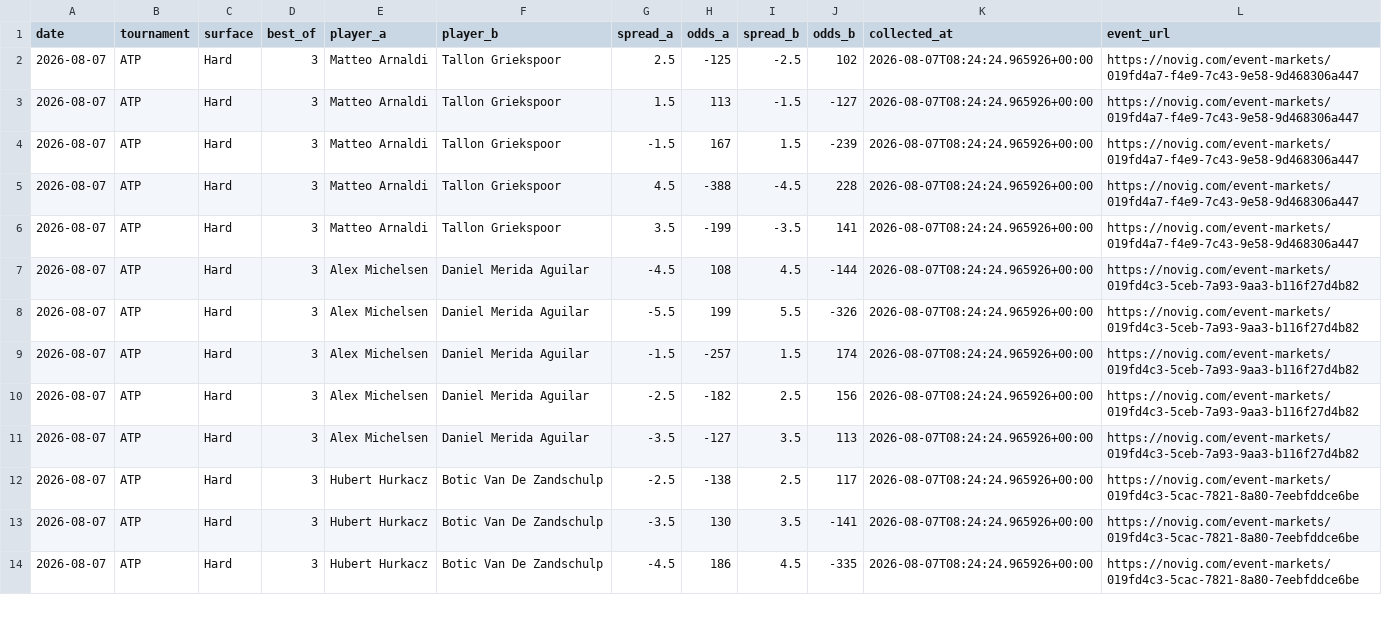
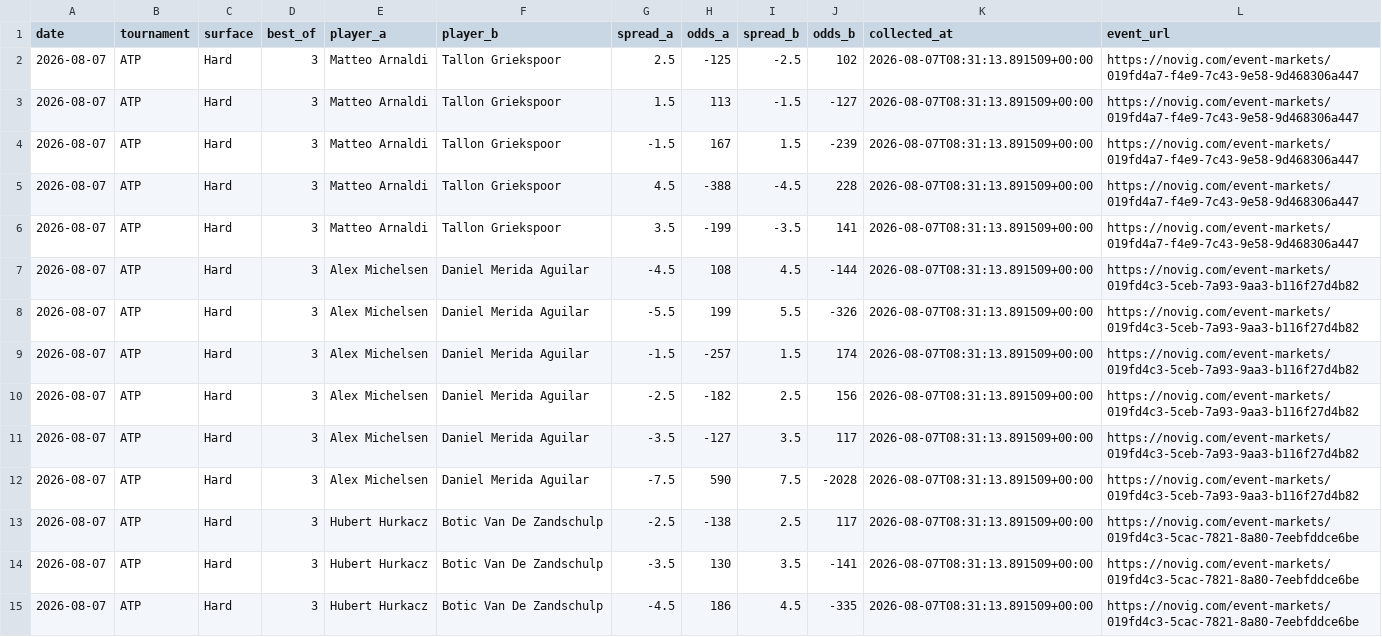
Before and after one commit to dchang0611/tennis-spread-model, a CSV file: data/novig_spreads.csv, drawn as a sheet; only a part is shown; the diff covers the shown part only.

```diff
--- a/data/novig_spreads.csv
+++ b/data/novig_spreads.csv
@@ -1,14 +1,15 @@
 date,tournament,surface,best_of,player_a,player_b,spread_a,odds_a,spread_b,odds_b,collected_at,event_url
-2026-08-07,ATP,Hard,3,Matteo Arnaldi,Tallon Griekspoor,2.5,-125,-2.5,102,2026-08-07T08:24:24.965926+00:00,https://novig.com/event-markets/019fd4a7-f4e9-7c43-9e58-9d468306a447
-2026-08-07,ATP,Hard,3,Matteo Arnaldi,Tallon Griekspoor,1.5,113,-1.5,-127,2026-08-07T08:24:24.965926+00:00,https://novig.com/event-markets/019fd4a7-f4e9-7c43-9e58-9d468306a447
-2026-08-07,ATP,Hard,3,Matteo Arnaldi,Tallon Griekspoor,-1.5,167,1.5,-239,2026-08-07T08:24:24.965926+00:00,https://novig.com/event-markets/019fd4a7-f4e9-7c43-9e58-9d468306a447
-2026-08-07,ATP,Hard,3,Matteo Arnaldi,Tallon Griekspoor,4.5,-388,-4.5,228,2026-08-07T08:24:24.965926+00:00,https://novig.com/event-markets/019fd4a7-f4e9-7c43-9e58-9d468306a447
-2026-08-07,ATP,Hard,3,Matteo Arnaldi,Tallon Griekspoor,3.5,-199,-3.5,141,2026-08-07T08:24:24.965926+00:00,https://novig.com/event-markets/019fd4a7-f4e9-7c43-9e58-9d468306a447
-2026-08-07,ATP,Hard,3,Alex Michelsen,Daniel Merida Aguilar,-4.5,108,4.5,-144,2026-08-07T08:24:24.965926+00:00,https://novig.com/event-markets/019fd4c3-5ceb-7a93-9aa3-b116f27d4b82
-2026-08-07,ATP,Hard,3,Alex Michelsen,Daniel Merida Aguilar,-5.5,199,5.5,-326,2026-08-07T08:24:24.965926+00:00,https://novig.com/event-markets/019fd4c3-5ceb-7a93-9aa3-b116f27d4b82
-2026-08-07,ATP,Hard,3,Alex Michelsen,Daniel Merida Aguilar,-1.5,-257,1.5,174,2026-08-07T08:24:24.965926+00:00,https://novig.com/event-markets/019fd4c3-5ceb-7a93-9aa3-b116f27d4b82
-2026-08-07,ATP,Hard,3,Alex Michelsen,Daniel Merida Aguilar,-2.5,-182,2.5,156,2026-08-07T08:24:24.965926+00:00,https://novig.com/event-markets/019fd4c3-5ceb-7a93-9aa3-b116f27d4b82
-2026-08-07,ATP,Hard,3,Alex Michelsen,Daniel Merida Aguilar,-3.5,-127,3.5,113,2026-08-07T08:24:24.965926+00:00,https://novig.com/event-markets/019fd4c3-5ceb-7a93-9aa3-b116f27d4b82
-2026-08-07,ATP,Hard,3,Hubert Hurkacz,Botic Van De Zandschulp,-2.5,-138,2.5,117,2026-08-07T08:24:24.965926+00:00,https://novig.com/event-markets/019fd4c3-5cac-7821-8a80-7eebfddce6be
-2026-08-07,ATP,Hard,3,Hubert Hurkacz,Botic Van De Zandschulp,-3.5,130,3.5,-141,2026-08-07T08:24:24.965926+00:00,https://novig.com/event-markets/019fd4c3-5cac-7821-8a80-7eebfddce6be
-2026-08-07,ATP,Hard,3,Hubert Hurkacz,Botic Van De Zandschulp,-4.5,186,4.5,-335,2026-08-07T08:24:24.965926+00:00,https://novig.com/event-markets/019fd4c3-5cac-7821-8a80-7eebfddce6be
+2026-08-07,ATP,Hard,3,Matteo Arnaldi,Tallon Griekspoor,2.5,-125,-2.5,102,2026-08-07T08:31:13.891509+00:00,https://novig.com/event-markets/019fd4a7-f4e9-7c43-9e58-9d468306a447
+2026-08-07,ATP,Hard,3,Matteo Arnaldi,Tallon Griekspoor,1.5,113,-1.5,-127,2026-08-07T08:31:13.891509+00:00,https://novig.com/event-markets/019fd4a7-f4e9-7c43-9e58-9d468306a447
+2026-08-07,ATP,Hard,3,Matteo Arnaldi,Tallon Griekspoor,-1.5,167,1.5,-239,2026-08-07T08:31:13.891509+00:00,https://novig.com/event-markets/019fd4a7-f4e9-7c43-9e58-9d468306a447
+2026-08-07,ATP,Hard,3,Matteo Arnaldi,Tallon Griekspoor,4.5,-388,-4.5,228,2026-08-07T08:31:13.891509+00:00,https://novig.com/event-markets/019fd4a7-f4e9-7c43-9e58-9d468306a447
+2026-08-07,ATP,Hard,3,Matteo Arnaldi,Tallon Griekspoor,3.5,-199,-3.5,141,2026-08-07T08:31:13.891509+00:00,https://novig.com/event-markets/019fd4a7-f4e9-7c43-9e58-9d468306a447
+2026-08-07,ATP,Hard,3,Alex Michelsen,Daniel Merida Aguilar,-4.5,108,4.5,-144,2026-08-07T08:31:13.891509+00:00,https://novig.com/event-markets/019fd4c3-5ceb-7a93-9aa3-b116f27d4b82
+2026-08-07,ATP,Hard,3,Alex Michelsen,Daniel Merida Aguilar,-5.5,199,5.5,-326,2026-08-07T08:31:13.891509+00:00,https://novig.com/event-markets/019fd4c3-5ceb-7a93-9aa3-b116f27d4b82
+2026-08-07,ATP,Hard,3,Alex Michelsen,Daniel Merida Aguilar,-1.5,-257,1.5,174,2026-08-07T08:31:13.891509+00:00,https://novig.com/event-markets/019fd4c3-5ceb-7a93-9aa3-b116f27d4b82
+2026-08-07,ATP,Hard,3,Alex Michelsen,Daniel Merida Aguilar,-2.5,-182,2.5,156,2026-08-07T08:31:13.891509+00:00,https://novig.com/event-markets/019fd4c3-5ceb-7a93-9aa3-b116f27d4b82
+2026-08-07,ATP,Hard,3,Alex Michelsen,Daniel Merida Aguilar,-3.5,-127,3.5,117,2026-08-07T08:31:13.891509+00:00,https://novig.com/event-markets/019fd4c3-5ceb-7a93-9aa3-b116f27d4b82
+2026-08-07,ATP,Hard,3,Alex Michelsen,Daniel Merida Aguilar,-7.5,590,7.5,-2028,2026-08-07T08:31:13.891509+00:00,https://novig.com/event-markets/019fd4c3-5ceb-7a93-9aa3-b116f27d4b82
+2026-08-07,ATP,Hard,3,Hubert Hurkacz,Botic Van De Zandschulp,-2.5,-138,2.5,117,2026-08-07T08:31:13.891509+00:00,https://novig.com/event-markets/019fd4c3-5cac-7821-8a80-7eebfddce6be
+2026-08-07,ATP,Hard,3,Hubert Hurkacz,Botic Van De Zandschulp,-3.5,130,3.5,-141,2026-08-07T08:31:13.891509+00:00,https://novig.com/event-markets/019fd4c3-5cac-7821-8a80-7eebfddce6be
+2026-08-07,ATP,Hard,3,Hubert Hurkacz,Botic Van De Zandschulp,-4.5,186,4.5,-335,2026-08-07T08:31:13.891509+00:00,https://novig.com/event-markets/019fd4c3-5cac-7821-8a80-7eebfddce6be
```
Also changed, not shown: 27 edited cells elsewhere in this file, tennis_model_output/spread_results_history.csv.
